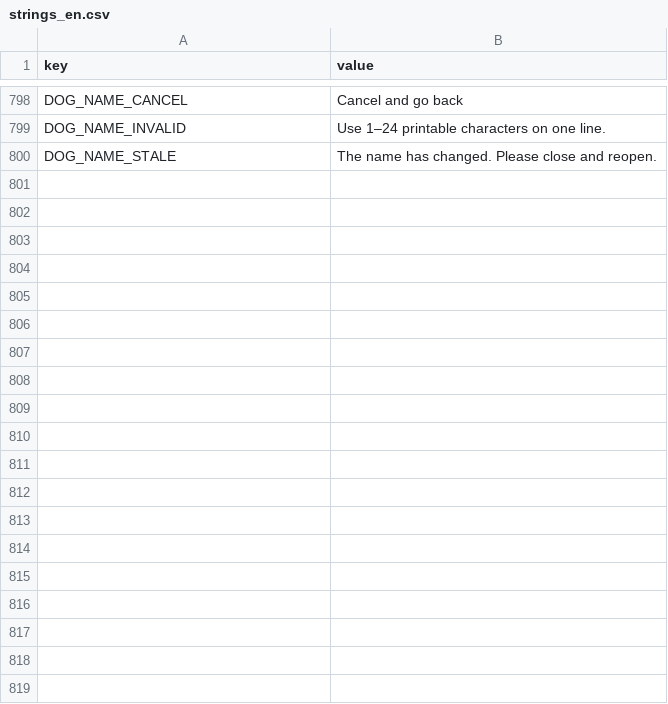
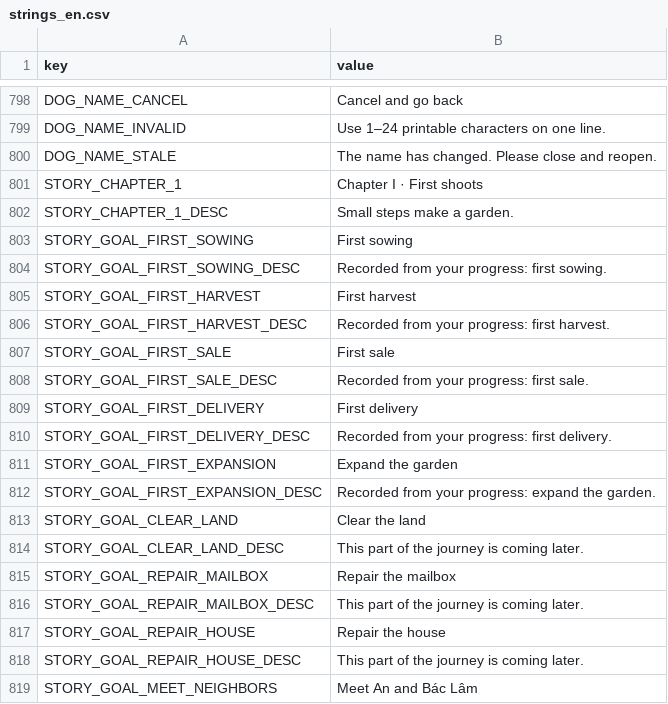
Before and after one commit to hoangarts1/nongtrai, a CSV file: localization/strings_en.csv, drawn as a sheet; only a part is shown, gaps mark what is left out; the diff covers the shown part only.

```diff
--- a/localization/strings_en.csv
+++ b/localization/strings_en.csv
@@ -800 +800,20 @@ DOG_NAME_INVALID,Use 1–24 printable characters on one line.
 DOG_NAME_STALE,The name has changed. Please close and reopen.
+STORY_CHAPTER_1,Chapter I · First shoots
+STORY_CHAPTER_1_DESC,Small steps make a garden.
+STORY_GOAL_FIRST_SOWING,First sowing
+STORY_GOAL_FIRST_SOWING_DESC,Recorded from your progress: first sowing.
+STORY_GOAL_FIRST_HARVEST,First harvest
+STORY_GOAL_FIRST_HARVEST_DESC,Recorded from your progress: first harvest.
+STORY_GOAL_FIRST_SALE,First sale
+STORY_GOAL_FIRST_SALE_DESC,Recorded from your progress: first sale.
+STORY_GOAL_FIRST_DELIVERY,First delivery
+STORY_GOAL_FIRST_DELIVERY_DESC,Recorded from your progress: first delivery.
+STORY_GOAL_FIRST_EXPANSION,Expand the garden
+STORY_GOAL_FIRST_EXPANSION_DESC,Recorded from your progress: expand the garden.
+STORY_GOAL_CLEAR_LAND,Clear the land
+STORY_GOAL_CLEAR_LAND_DESC,This part of the journey is coming later.
+STORY_GOAL_REPAIR_MAILBOX,Repair the mailbox
+STORY_GOAL_REPAIR_MAILBOX_DESC,This part of the journey is coming later.
+STORY_GOAL_REPAIR_HOUSE,Repair the house
+STORY_GOAL_REPAIR_HOUSE_DESC,This part of the journey is coming later.
+STORY_GOAL_MEET_NEIGHBORS,Meet An and Bác Lâm
```
Also changed, not shown: 23 added rows elsewhere in this file, localization/strings_vi.csv, 24 other files.
